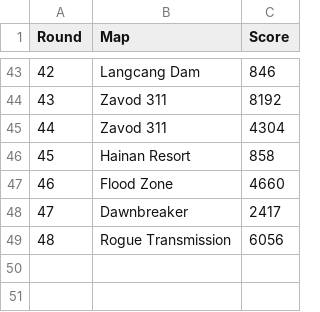
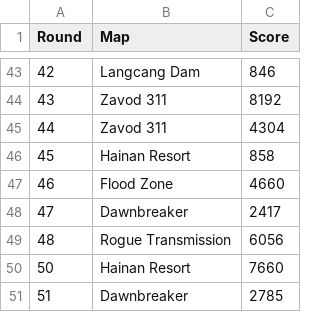
Before and after one commit to iMorpheus/Battlefield, a CSV file: RoadTo10K.csv, drawn as a sheet; only a part is shown, gaps mark what is left out; the diff names each change by its address in the sheet, - before the commit and + after, or states it on an @@ line.

```diff
--- a/RoadTo10K.csv
+++ b/RoadTo10K.csv
+row 50: 50 | Hainan Resort | 7660
+row 51: 51 | Dawnbreaker | 2785
```
